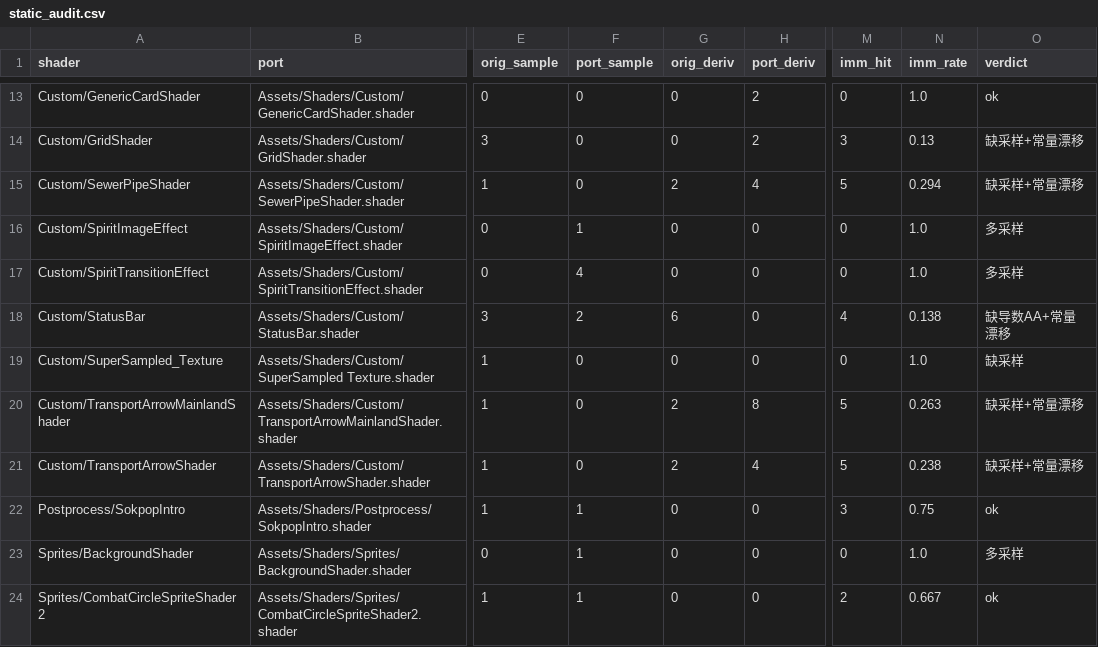
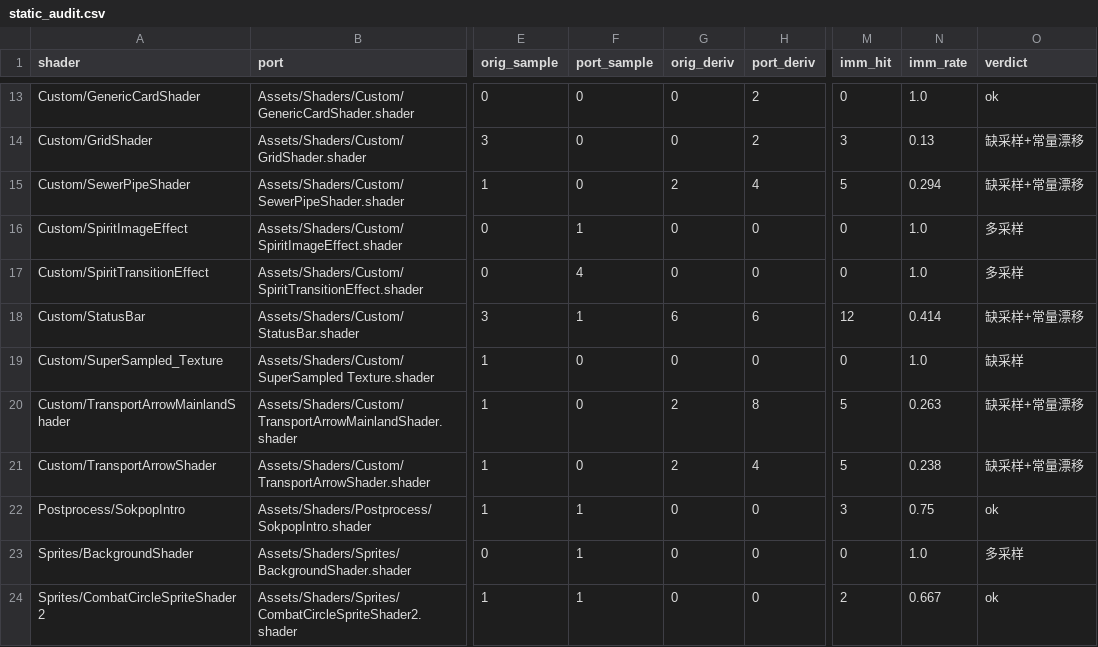
Before and after one commit to shjjgg/Stacklands-Port, a CSV file: shader_extract/static_audit.csv, drawn as a sheet; only a part is shown, gaps mark what is left out; the diff names each change by its address in the sheet, - before the commit and + after, or states it on an @@ line.

```diff
--- a/shader_extract/static_audit.csv
+++ b/shader_extract/static_audit.csv
-F18 (port_sample): 2
+F18 (port_sample): 1
-H18 (port_deriv): 0
+H18 (port_deriv): 6
-M18 (imm_hit): 4
+M18 (imm_hit): 12
-N18 (imm_rate): 0.138
+N18 (imm_rate): 0.414
-O18 (verdict): 缺导数AA+常量漂移
+O18 (verdict): 缺采样+常量漂移
```
Also changed, not shown: 2 other files.
